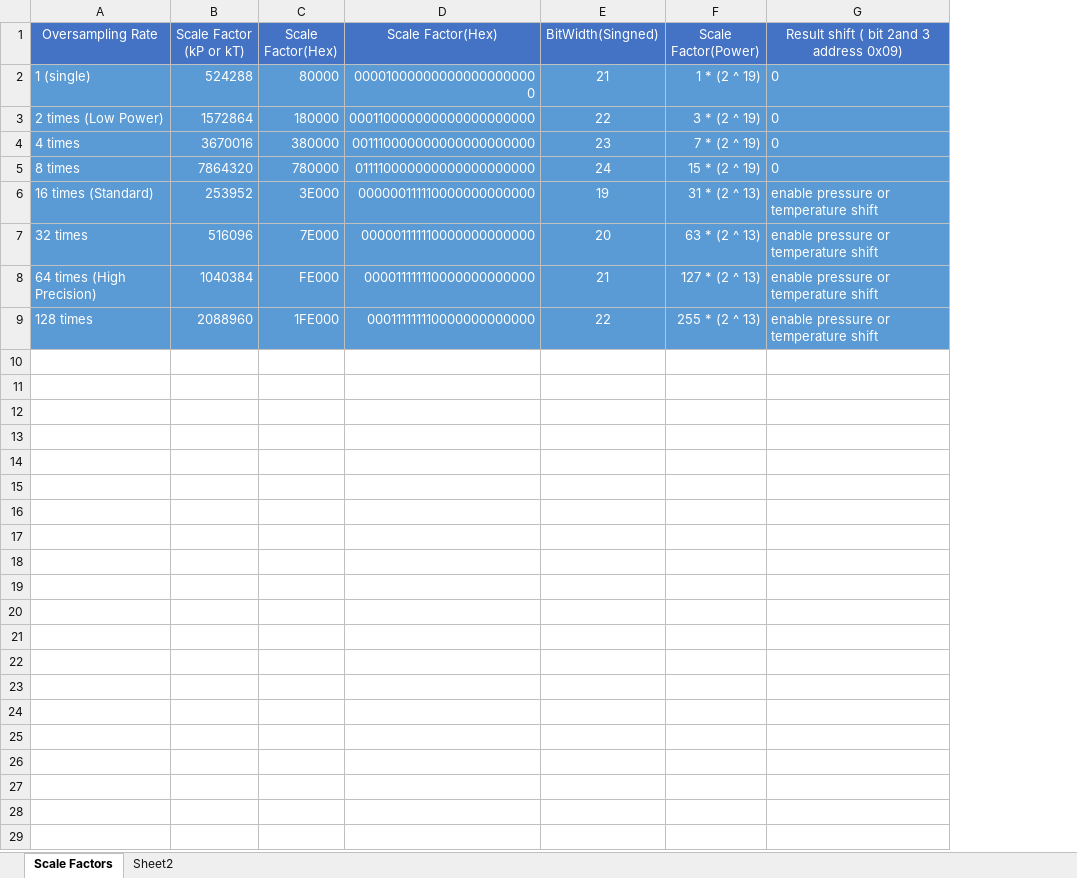
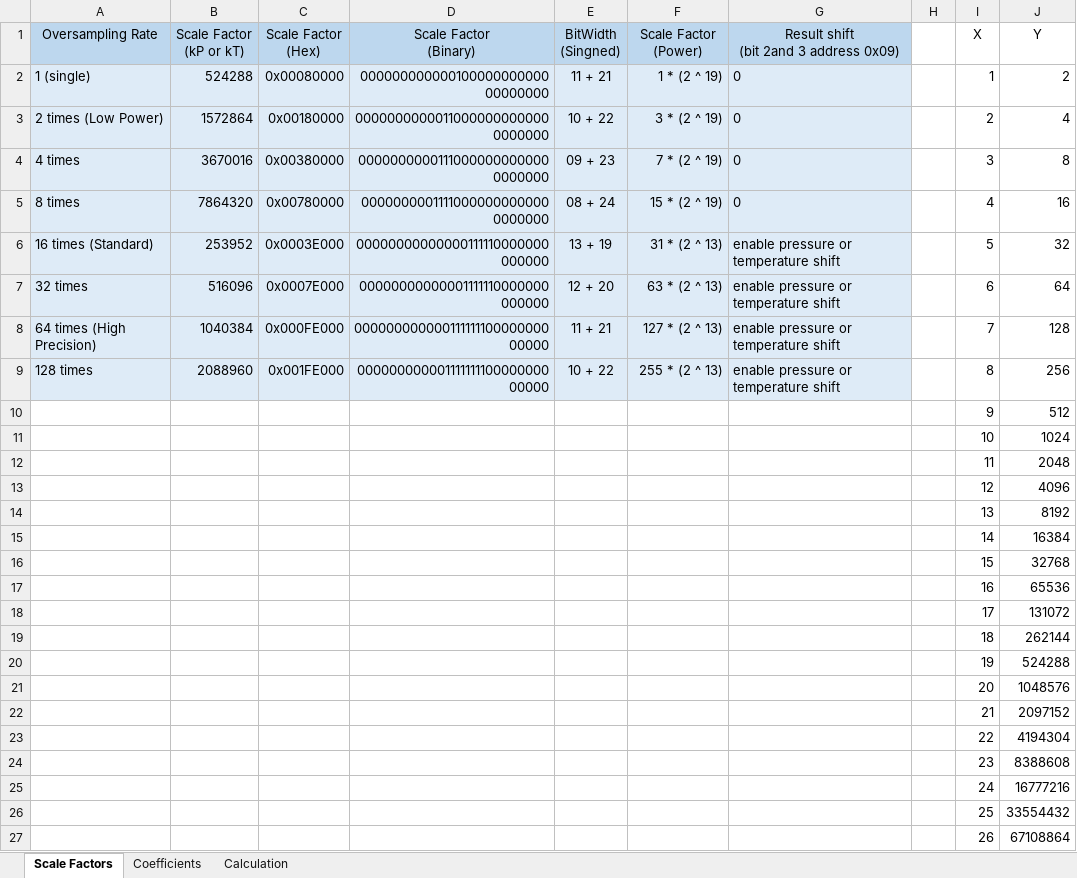
Before and after one commit to snailtrailorg/bluethroat, an Excel workbook: documents/analysis/dps3xx compensating calculation.xlsx, sheet Scale Factors, drawn as a sheet; only a part is shown; values as stored, in another font and other column widths than the file's, no borders; removed rows and columns are numbered as before the commit, all else as after; ↵ is a line break in a cell; the diff covers the shown part only; the diff names each change by its address in the sheet, - before the commit and + after, or states it on an @@ line.

```diff
--- a/documents/analysis/dps3xx compensating calculation.xlsx (sheet Scale Factors)
+++ b/documents/analysis/dps3xx compensating calculation.xlsx (sheet Scale Factors)
-sheet tab: Sheet2
+sheet tab: Coefficients
+sheet tab: Calculation
-column C (Scale Factor(Hex)), rows 2-9: 80000 | 180000 | 380000 | 780000 | 3E000 | 7E000 | FE000 | 1FE000
-column D (Scale Factor(Hex)), rows 2-9: 000010000000000000000000 | 000110000000000000000000 | 001110000000000000000000 | 011110000000000000000000 | 000000111110000000000000 | 000001111110000000000000 | 000011111110000000000000 | 000111111110000000000000
-column E (BitWidth(Singned)), rows 2-9: 21 | 22 | 23 | 24 | 19 | 20 | 21 | 22
+column C (Scale Factor (Hex)), rows 2-9: 0x00080000 | 0x00180000 | 0x00380000 | 0x00780000 | 0x0003E000 | 0x0007E000 | 0x000FE000 | 0x001FE000
+column D (Scale Factor (Binary)), rows 2-9: 00000000000010000000000000000000 | 00000000000110000000000000000000 | 00000000001110000000000000000000 | 00000000011110000000000000000000 | 00000000000000111110000000000000 | 00000000000001111110000000000000 | 00000000000011111110000000000000 | 00000000000111111110000000000000
+column E (BitWidth (Singned)), rows 2-9: 11 + 21 | 10 + 22 | 09 + 23 | 08 + 24 | 13 + 19 | 12 + 20 | 11 + 21 | 10 + 22
+column H, empty
+column I (X), rows 2-9: 1 | 2 | 3 | 4 | 5 | 6 | 7 | 8
+column J (Y), rows 2-9: 2 | 4 | 8 | 16 | 32 | 64 | 128 | 256
-A1:B9 text colour: #FFFFFF
+A1:B9 text colour: black
-A1:B1 fill: #4472C4
+A1:B1 fill: #BDD7EE
-B1: Scale Factor (kP or kT)
+B1: Scale Factor ↵ (kP or kT)
-F1: Scale Factor(Power)
+F1: Scale Factor ↵ (Power)
-F1:G9 text colour: #FFFFFF
+F1:G9 text colour: black
-F1:G1 fill: #4472C4
+F1:G1 fill: #BDD7EE
-G1: Result shift ( bit 2and 3 address 0x09)
+G1: Result shift ↵ (bit 2and 3 address 0x09)
-A2:B9 fill: #5B9BD5
+A2:B9 fill: #DEEBF7
-F2:G9 fill: #5B9BD5
+F2:G9 fill: #DEEBF7
+row 10:  |  |  |  |  |  |  |  | 9 | 512
+row 11:  |  |  |  |  |  |  |  | 10 | 1024
+row 12:  |  |  |  |  |  |  |  | 11 | 2048
+row 13:  |  |  |  |  |  |  |  | 12 | 4096
+row 14:  |  |  |  |  |  |  |  | 13 | 8192
+row 15:  |  |  |  |  |  |  |  | 14 | 16384
+row 16:  |  |  |  |  |  |  |  | 15 | 32768
+row 17:  |  |  |  |  |  |  |  | 16 | 65536
+row 18:  |  |  |  |  |  |  |  | 17 | 131072
+row 19:  |  |  |  |  |  |  |  | 18 | 262144
+row 20:  |  |  |  |  |  |  |  | 19 | 524288
+row 21:  |  |  |  |  |  |  |  | 20 | 1048576
+row 22:  |  |  |  |  |  |  |  | 21 | 2097152
+row 23:  |  |  |  |  |  |  |  | 22 | 4194304
+row 24:  |  |  |  |  |  |  |  | 23 | 8388608
+row 25:  |  |  |  |  |  |  |  | 24 | 16777216
+row 26:  |  |  |  |  |  |  |  | 25 | 33554432
+row 27:  |  |  |  |  |  |  |  | 26 | 67108864
```
Also changed, not shown: 6 added rows elsewhere in this sheet, sheet Coefficients, 3 other files.
